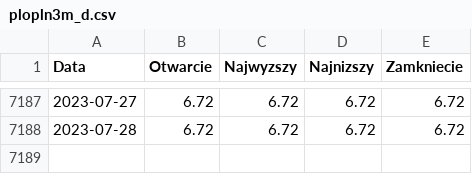
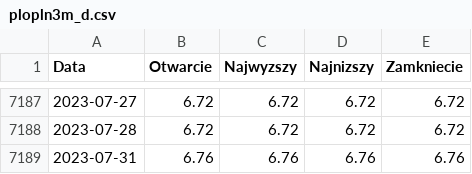
Before and after one commit to szalaj/procenty, a CSV file: services/web/project/static/plopln3m_d.csv, drawn as a sheet; only a part is shown, gaps mark what is left out.

```diff
--- a/services/web/project/static/plopln3m_d.csv
+++ b/services/web/project/static/plopln3m_d.csv
@@ -7188 +7188,2 @@ Data,Otwarcie,Najwyzszy,Najnizszy,Zamkniecie
 2023-07-28,6.72,6.72,6.72,6.72
+2023-07-31,6.76,6.76,6.76,6.76
```
Also changed, not shown: services/web/project/static/plopln6m_d.csv, 6 other files.
